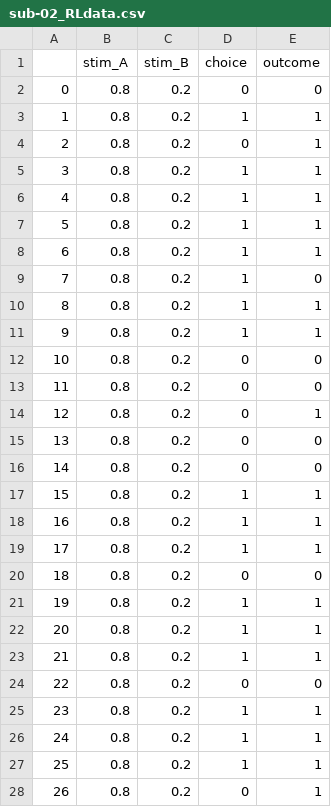
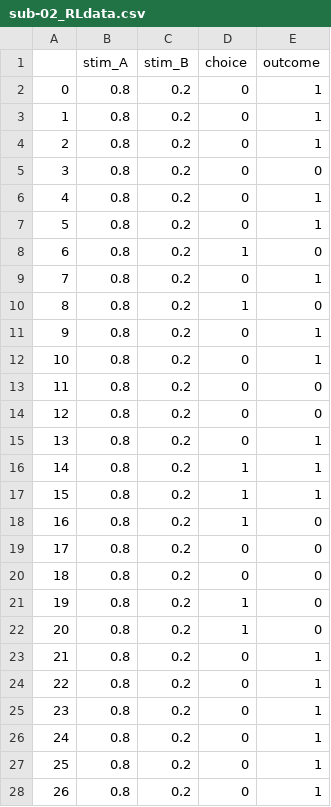
Before and after one commit to shawnrhoads/gu-psyc-347, a CSV file: docs/static/data/sub-02_RLdata.csv, drawn as a sheet; only a part is shown; the diff covers the shown part only.

```diff
--- a/docs/static/data/sub-02_RLdata.csv
+++ b/docs/static/data/sub-02_RLdata.csv
@@ -1,28 +1,28 @@
 ,stim_A,stim_B,choice,outcome
-0,0.8,0.2,0,0
-1,0.8,0.2,1,1
+0,0.8,0.2,0,1
+1,0.8,0.2,0,1
 2,0.8,0.2,0,1
-3,0.8,0.2,1,1
-4,0.8,0.2,1,1
-5,0.8,0.2,1,1
-6,0.8,0.2,1,1
-7,0.8,0.2,1,0
-8,0.8,0.2,1,1
-9,0.8,0.2,1,1
-10,0.8,0.2,0,0
+3,0.8,0.2,0,0
+4,0.8,0.2,0,1
+5,0.8,0.2,0,1
+6,0.8,0.2,1,0
+7,0.8,0.2,0,1
+8,0.8,0.2,1,0
+9,0.8,0.2,0,1
+10,0.8,0.2,0,1
 11,0.8,0.2,0,0
-12,0.8,0.2,0,1
-13,0.8,0.2,0,0
-14,0.8,0.2,0,0
+12,0.8,0.2,0,0
+13,0.8,0.2,0,1
+14,0.8,0.2,1,1
 15,0.8,0.2,1,1
-16,0.8,0.2,1,1
-17,0.8,0.2,1,1
+16,0.8,0.2,1,0
+17,0.8,0.2,0,0
 18,0.8,0.2,0,0
-19,0.8,0.2,1,1
-20,0.8,0.2,1,1
-21,0.8,0.2,1,1
-22,0.8,0.2,0,0
-23,0.8,0.2,1,1
-24,0.8,0.2,1,1
-25,0.8,0.2,1,1
+19,0.8,0.2,1,0
+20,0.8,0.2,1,0
+21,0.8,0.2,0,1
+22,0.8,0.2,0,1
+23,0.8,0.2,0,1
+24,0.8,0.2,0,1
+25,0.8,0.2,0,1
 26,0.8,0.2,0,1
```
Also changed, not shown: 23 edited cells elsewhere in this file, docs/static/data/sub-00_RLdata.csv, docs/static/data/sub-01_RLdata.csv, 15 other files.
